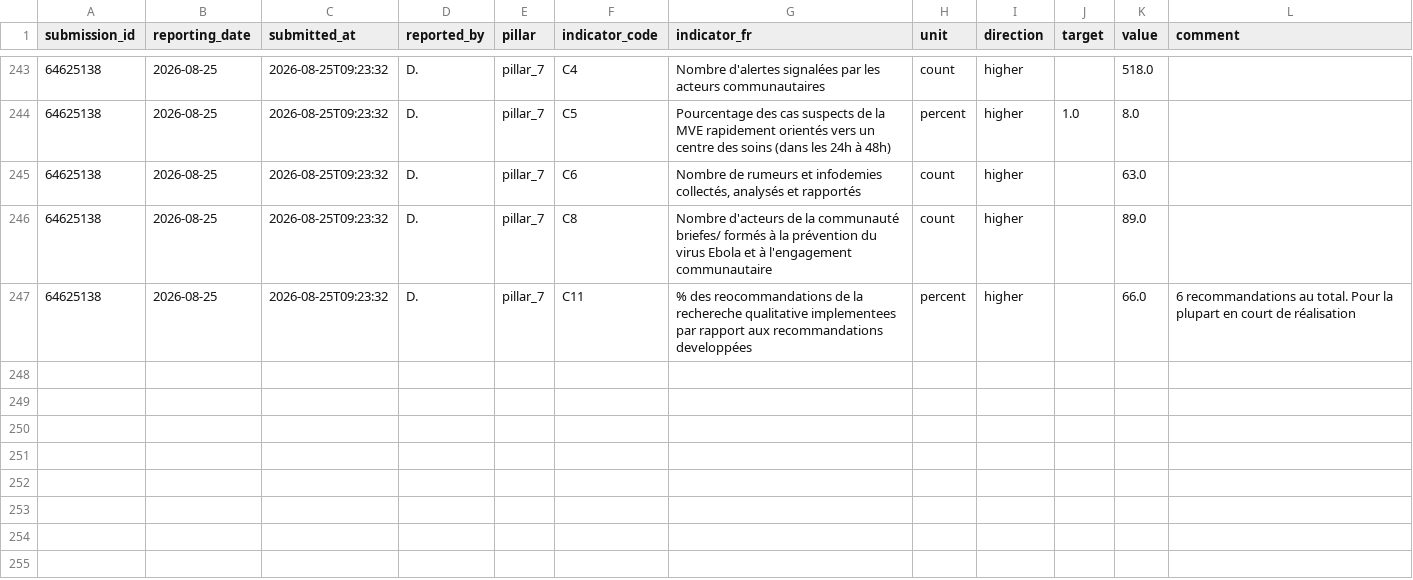
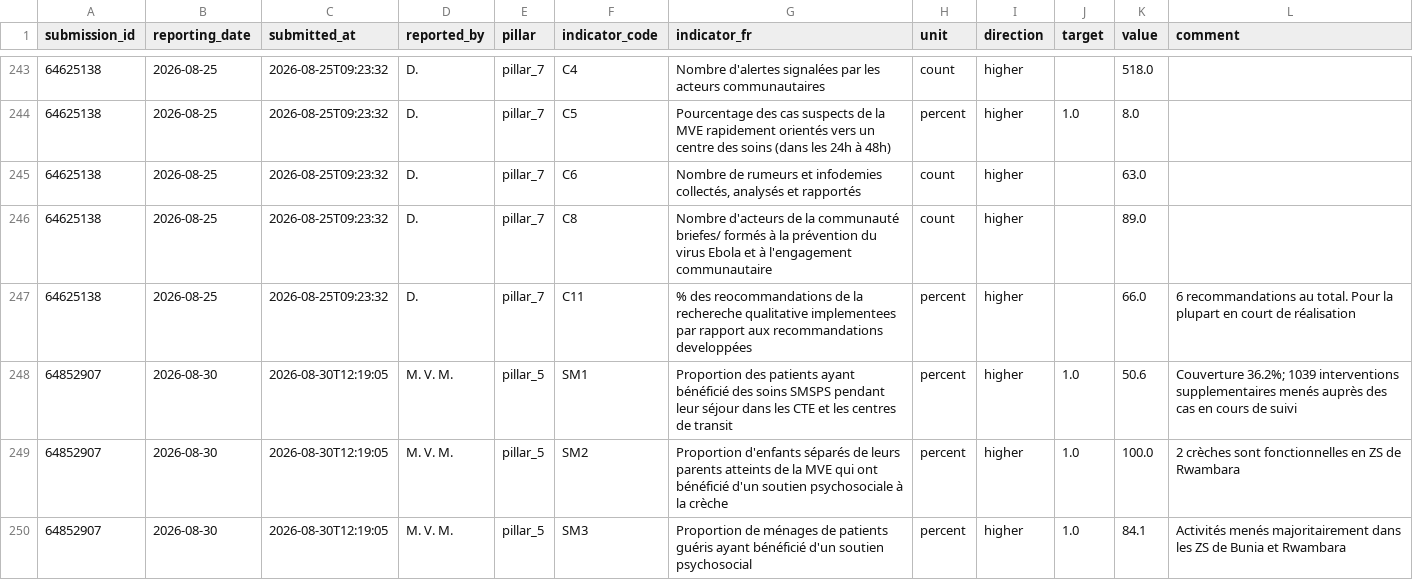
Before and after one commit to OgaSir-Gianni/Indicateurs-National-OMS-BVD, a CSV file: docs/data/kpi_long.csv, drawn as a sheet; only a part is shown, gaps mark what is left out; the diff names each change by its address in the sheet, - before the commit and + after, or states it on an @@ line.

```diff
--- a/docs/data/kpi_long.csv
+++ b/docs/data/kpi_long.csv
+row 248: 64852907 | 2026-08-30 | 2026-08-30T12:19:05 | M. V. M. | pillar_5 | SM1 | Proportion des patients ayant bénéficié des soins SMSPS pendant leur séjour dans les CTE et les centres de transit | percent | higher | 1.0 | 50.6 | Couverture 36.2%; 1039 interventions supplementaires menés auprès des cas en cours de suivi
+row 249: 64852907 | 2026-08-30 | 2026-08-30T12:19:05 | M. V. M. | pillar_5 | SM2 | Proportion d'enfants séparés de leurs parents atteints de la MVE qui ont bénéficié d'un soutien psychosociale à la crèche | percent | higher | 1.0 | 100.0 | 2 crèches sont fonctionnelles en ZS de Rwambara
+row 250: 64852907 | 2026-08-30 | 2026-08-30T12:19:05 | M. V. M. | pillar_5 | SM3 | Proportion de ménages de patients guéris ayant bénéficié d'un soutien psychosocial | percent | higher | 1.0 | 84.1 | Activités menés majoritairement dans les ZS de Bunia et Rwambara
```
Also changed, not shown: 2 other files.
